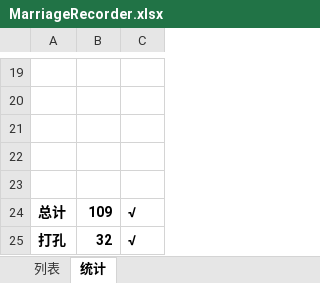
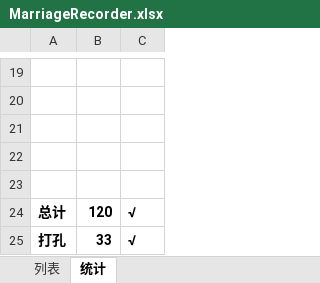
Before and after one commit to LostXine/KanColleRecorder, an Excel workbook: MarriageRecorder.xlsx, sheet 统计, drawn as a sheet; only a part is shown, gaps mark what is left out; values as stored, in another font and other column widths than the file's, no borders; charts and pictures not drawn; the diff names each change by its address in the sheet, - before the commit and + after, or states it on an @@ line.

```diff
--- a/MarriageRecorder.xlsx (sheet 统计)
+++ b/MarriageRecorder.xlsx (sheet 统计)
-B24: 109
+B24: 120
-B25: 32
+B25: 33
```
Also changed, not shown: sheet 列表, charts or pictures.
